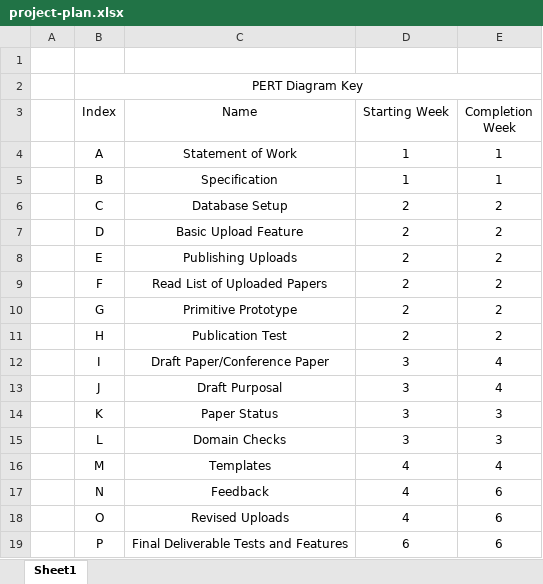
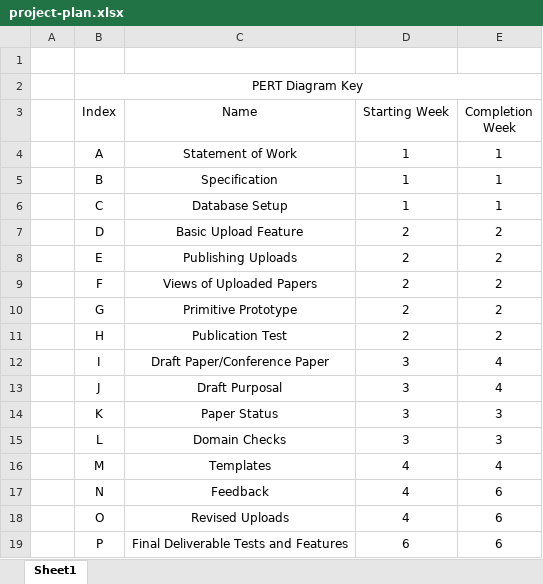
Before and after one commit to mcollison/ULTSEC-Dissertation-Journal, an Excel workbook: project-plan.xlsx, sheet Sheet1, drawn as a sheet; values as stored, in another font and other column widths than the file's, no borders; charts and pictures not drawn; the diff names each change by its address in the sheet, - before the commit and + after, or states it on an @@ line.

Commit message:
project plan updated

```diff
--- a/project-plan.xlsx (sheet Sheet1)
+++ b/project-plan.xlsx (sheet Sheet1)
-D6 (Starting Week): 2
+D6 (Starting Week): 1
-E6 (Completion Week): 2
+E6 (Completion Week): 1
-C9 (Name): Read List of Uploaded Papers
+C9 (Name): Views of Uploaded Papers
```
Also changed, not shown: charts or pictures, 1 other file.
